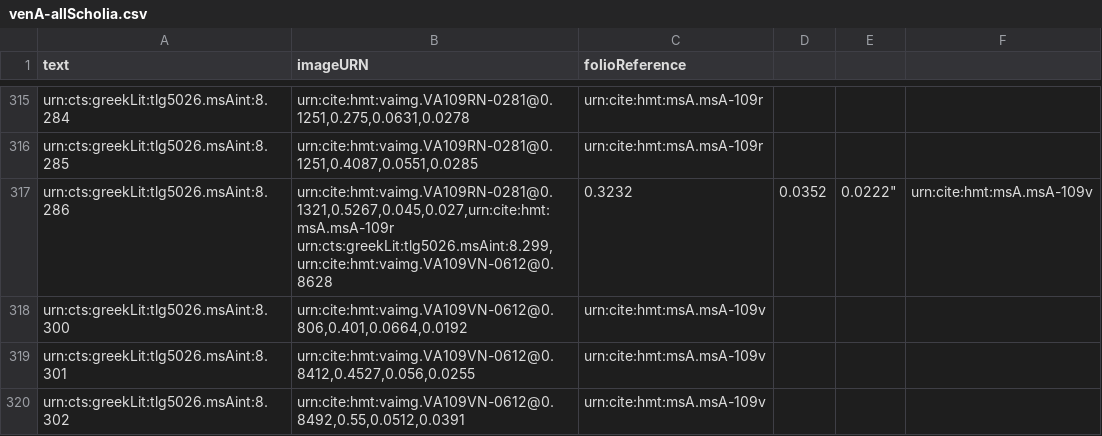
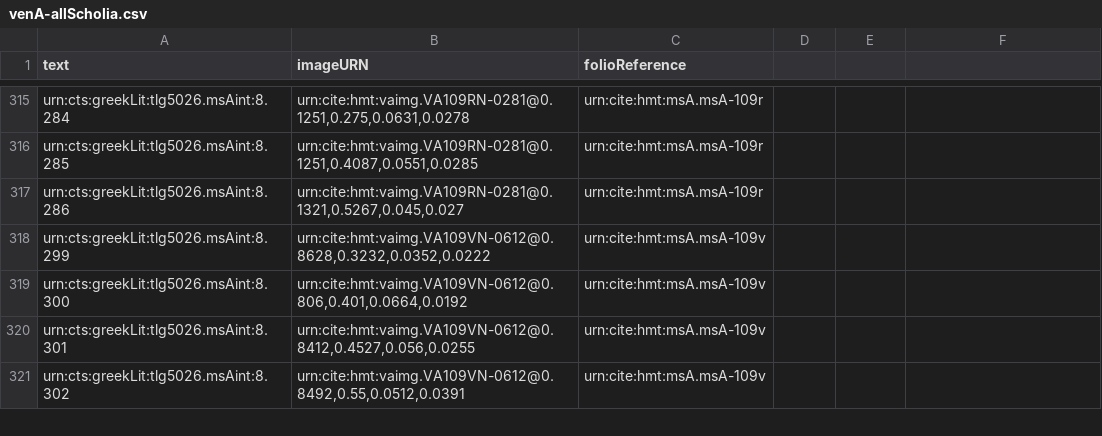
Before and after one commit to hmteditors/alums1, a CSV file: collections/venA-allScholia.csv, drawn as a sheet; only a part is shown, gaps mark what is left out.

Commit message:
Update venA-allScholia.csv
lost a "

```diff
--- a/collections/venA-allScholia.csv
+++ b/collections/venA-allScholia.csv
@@ -316,4 +316,4 @@ urn:cts:greekLit:tlg5026.msAint:8.284,"urn:cite:hmt:vaimg.VA109RN-0281@0.1251,0.
 urn:cts:greekLit:tlg5026.msAint:8.285,"urn:cite:hmt:vaimg.VA109RN-0281@0.1251,0.4087,0.0551,0.0285",urn:cite:hmt:msA.msA-109r
-urn:cts:greekLit:tlg5026.msAint:8.286,"urn:cite:hmt:vaimg.VA109RN-0281@0.1321,0.5267,0.045,0.027,urn:cite:hmt:msA.msA-109r
-urn:cts:greekLit:tlg5026.msAint:8.299,"urn:cite:hmt:vaimg.VA109VN-0612@0.8628,0.3232,0.0352,0.0222",urn:cite:hmt:msA.msA-109v
+urn:cts:greekLit:tlg5026.msAint:8.286,"urn:cite:hmt:vaimg.VA109RN-0281@0.1321,0.5267,0.045,0.027",urn:cite:hmt:msA.msA-109r
+urn:cts:greekLit:tlg5026.msAint:8.299,"urn:cite:hmt:vaimg.VA109VN-0612@0.8628,0.3232,0.0352,0.0222",urn:cite:hmt:msA.msA-109v
 urn:cts:greekLit:tlg5026.msAint:8.300,"urn:cite:hmt:vaimg.VA109VN-0612@0.806,0.401,0.0664,0.0192",urn:cite:hmt:msA.msA-109v
```
